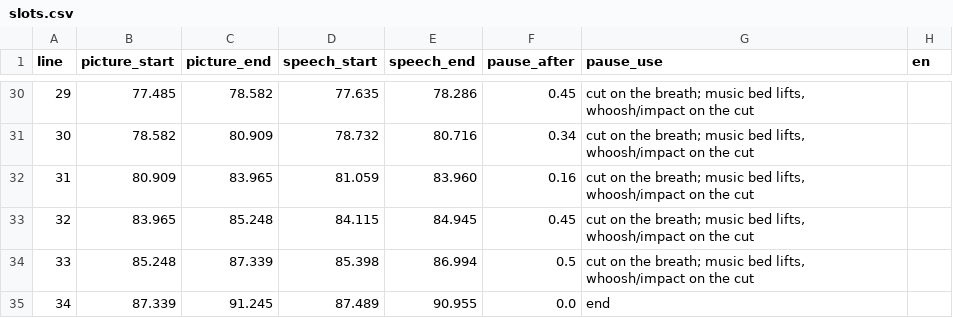
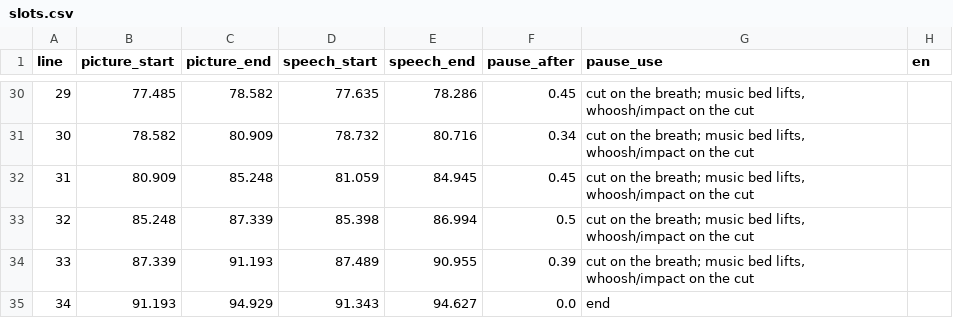
Before and after one commit to mkmk749278/Creator, a CSV file: projects/pharma-apis/align/s05/slots.csv, drawn as a sheet; only a part is shown, gaps mark what is left out; removed rows and columns are numbered as before the commit, all else as after; the diff names each change by its address in the sheet, - before the commit and + after, or states it on an @@ line.

```diff
--- a/projects/pharma-apis/align/s05/slots.csv
+++ b/projects/pharma-apis/align/s05/slots.csv
-C32 (picture_end): 83.965
+C32 (picture_end): 85.248
-E32 (speech_end): 83.960
+E32 (speech_end): 84.945
-F32 (pause_after): 0.16
+F32 (pause_after): 0.45
-row 33: 32 | 83.965 | 85.248 | 84.115 | 84.945 | 0.45 | cut on the breath; music bed lifts, whoosh/impact on the cut
@@ column A (line) renumbered between rows 33 and 34 @@
-C34 (picture_end): 91.245
+C34 (picture_end): 91.193
-F34 (pause_after): 0.0
+F34 (pause_after): 0.39
-G34 (pause_use): end
+G34 (pause_use): cut on the breath; music bed lifts, whoosh/impact on the cut
+row 35: 34 | 91.193 | 94.929 | 91.343 | 94.627 | 0.0 | end
```
Also changed, not shown: projects/pharma-apis/align/s01/slots.csv, projects/pharma-apis/align/s04/slots.csv, 42 other files.
